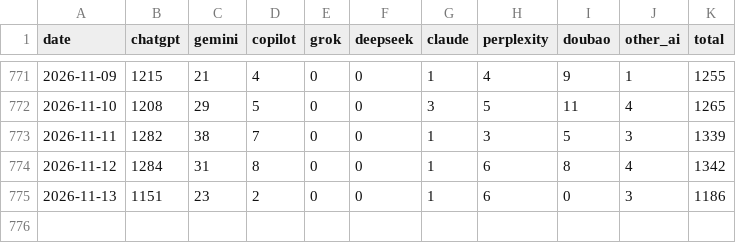
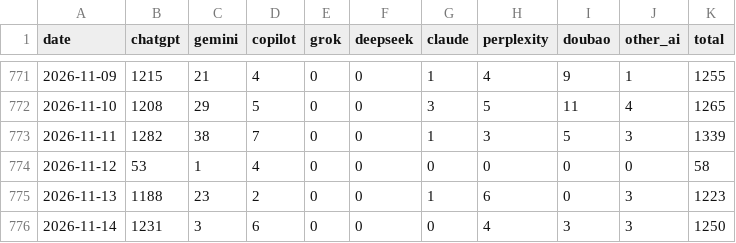
Before and after one commit to ketrketr2/toyota-geo-board, a CSV file: data/ga4/ai_referrals_daily.csv, drawn as a sheet; only a part is shown, gaps mark what is left out.

```diff
--- a/data/ga4/ai_referrals_daily.csv
+++ b/data/ga4/ai_referrals_daily.csv
@@ -773,3 +773,4 @@ date,chatgpt,gemini,copilot,grok,deepseek,claude,perplexity,doubao,other_ai,tota
 2026-11-11,1282,38,7,0,0,1,3,5,3,1339
-2026-11-12,1284,31,8,0,0,1,6,8,4,1342
-2026-11-13,1151,23,2,0,0,1,6,0,3,1186
+2026-11-12,53,1,4,0,0,0,0,0,0,58
+2026-11-13,1188,23,2,0,0,1,6,0,3,1223
+2026-11-14,1231,3,6,0,0,0,4,3,3,1250
```
Also changed, not shown: data/ga4/toyota_jp_ga4_channel_monthly.csv, data/ga4/toyota_jp_ga4_daily.csv, 4 other files.
